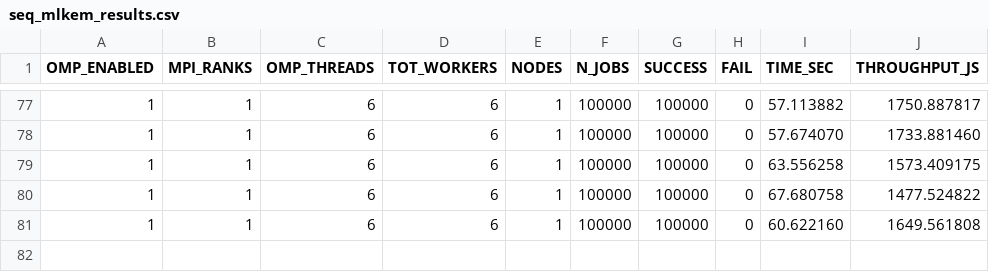
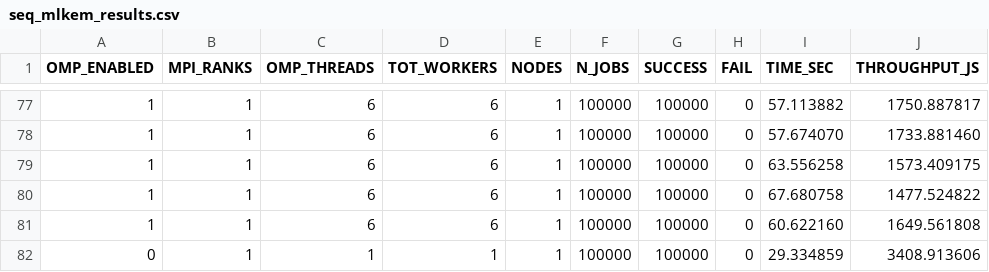
Before and after one commit to claudiavinci/pqc_parallel_hpc, a CSV file: report_out/seq_mlkem_results.csv, drawn as a sheet; only a part is shown, gaps mark what is left out.

```diff
--- a/report_out/seq_mlkem_results.csv
+++ b/report_out/seq_mlkem_results.csv
@@ -81 +81,2 @@ OMP_ENABLED,MPI_RANKS,OMP_THREADS,TOT_WORKERS,NODES,N_JOBS,SUCCESS,FAIL,TIME_SEC
 1,1,6,6,1,100000,100000,0,60.622160,1649.561808
+0,1,1,1,1,100000,100000,0,29.334859,3408.913606
```
Also changed, not shown: report_out/pipeline_mpi_results.csv, 6 other files.
